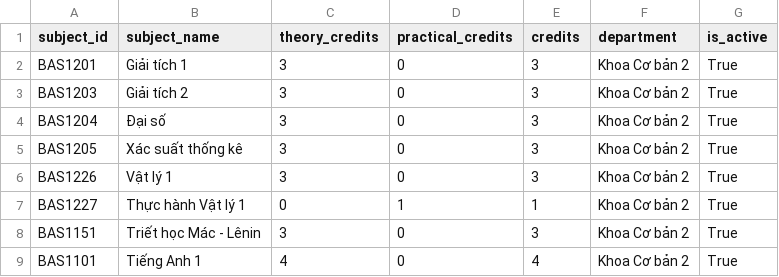
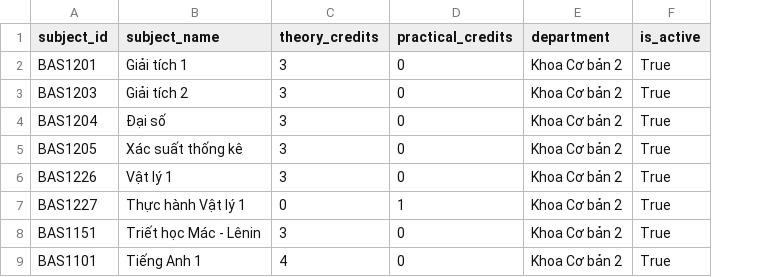
Before and after one commit to juanhuy/HeThongDiemDanhBangKhuongMat, a CSV file: backend/danh_sach_mon_hoc_ptithcm.csv, drawn as a sheet; only a part is shown; the diff names each change by its address in the sheet, - before the commit and + after, or states it on an @@ line.

```diff
--- a/backend/danh_sach_mon_hoc_ptithcm.csv
+++ b/backend/danh_sach_mon_hoc_ptithcm.csv
-column E (credits), rows 2-9: 3 | 3 | 3 | 3 | 3 | 1 | 3 | 4
```
Also changed, not shown: 41 other files.
